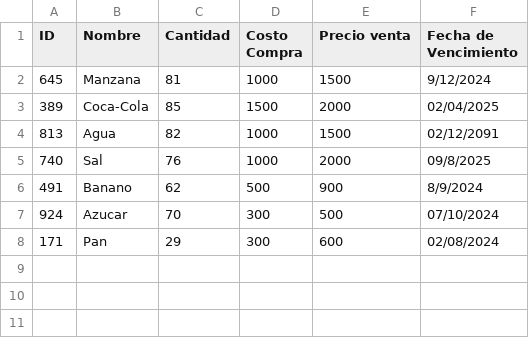
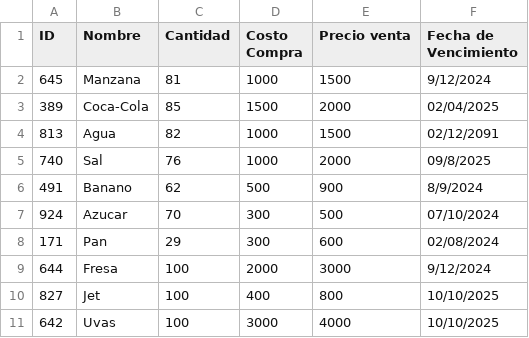
Before and after one commit to MRxLJE10/PF, a CSV file: Database/productos.csv, drawn as a sheet; the diff names each change by its address in the sheet, - before the commit and + after, or states it on an @@ line.

Commit message:
nuevos productos

```diff
--- a/Database/productos.csv
+++ b/Database/productos.csv
+row 9: 644 | Fresa | 100 | 2000 | 3000 | 9/12/2024
+row 10: 827 | Jet | 100 | 400 | 800 | 10/10/2025
+row 11: 642 | Uvas | 100 | 3000 | 4000 | 10/10/2025
```
